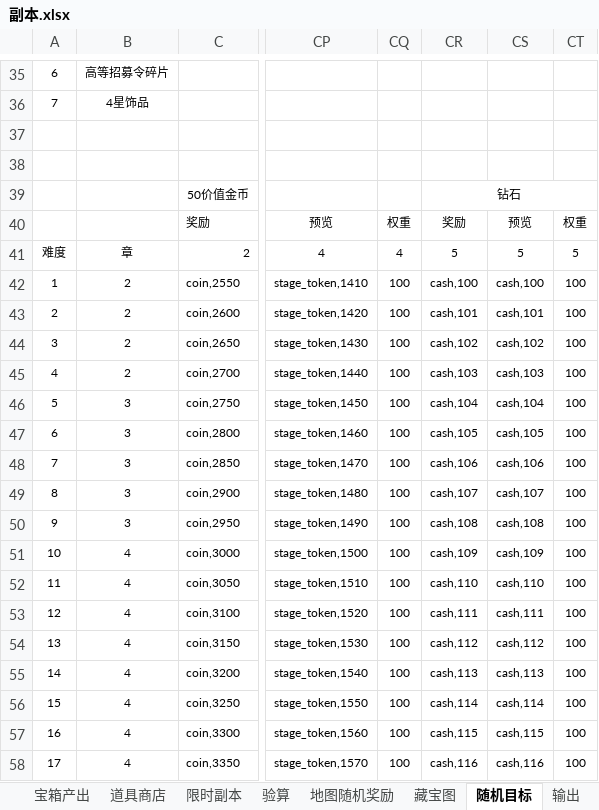
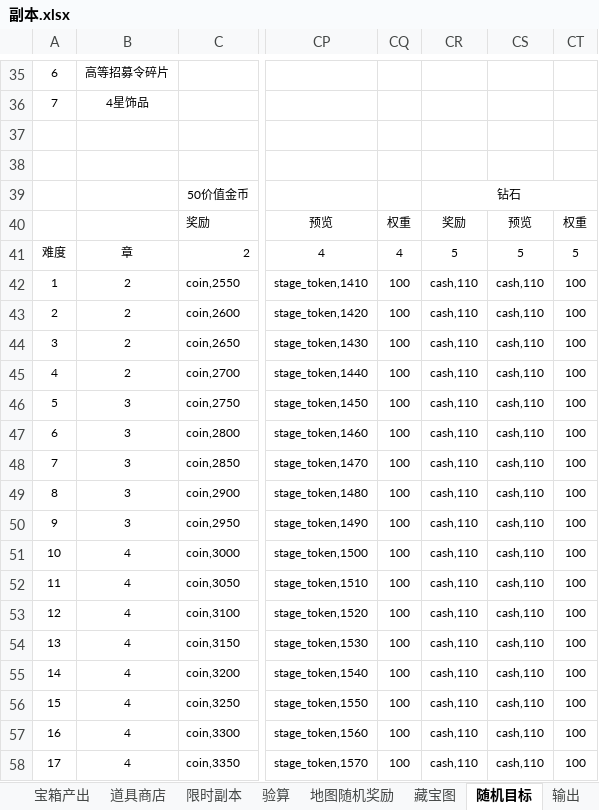
Before and after one commit to lengye49/OPM_Excel, an Excel workbook: OPM经济数值/副本.xlsx, sheet 随机目标, drawn as a sheet; only a part is shown, gaps mark what is left out; values as stored, in another font and other column widths than the file's, no borders; the diff covers the shown part only; the diff names each change by its address in the sheet, - before the commit and + after, or states it on an @@ line.

```diff
--- a/OPM经济数值/副本.xlsx (sheet 随机目标)
+++ b/OPM经济数值/副本.xlsx (sheet 随机目标)
-CR42: cash,100
+CR42: cash,110
-CS42: cash,100
+CS42: cash,110
-CR43: cash,101
+CR43: cash,110
-CS43: cash,101
+CS43: cash,110
-CR44: cash,102
+CR44: cash,110
-CS44: cash,102
+CS44: cash,110
-CR45: cash,103
+CR45: cash,110
-CS45: cash,103
+CS45: cash,110
-CR46: cash,104
+CR46: cash,110
-CS46: cash,104
+CS46: cash,110
-CR47: cash,105
+CR47: cash,110
-CS47: cash,105
+CS47: cash,110
-CR48: cash,106
+CR48: cash,110
-CS48: cash,106
+CS48: cash,110
-CR49: cash,107
+CR49: cash,110
-CS49: cash,107
+CS49: cash,110
-CR50: cash,108
+CR50: cash,110
-CS50: cash,108
+CS50: cash,110
-CR51: cash,109
+CR51: cash,110
-CS51: cash,109
+CS51: cash,110
-CR53: cash,111
+CR53: cash,110
-CS53: cash,111
+CS53: cash,110
-CR54: cash,112
+CR54: cash,110
-CS54: cash,112
+CS54: cash,110
-CR55: cash,113
+CR55: cash,110
-CS55: cash,113
+CS55: cash,110
-CR56: cash,114
+CR56: cash,110
-CS56: cash,114
+CS56: cash,110
-CR57: cash,115
+CR57: cash,110
-CS57: cash,115
+CS57: cash,110
-CR58: cash,116
+CR58: cash,110
-CS58: cash,116
+CS58: cash,110
```
Also changed, not shown: 196 edited cells elsewhere in this sheet, sheet 输出, sheet 宝箱产出, sheet 价值设定, OPM经济数值/价值设定.xlsx, OPM经济数值/地图商店.xlsx, 1 other file.
